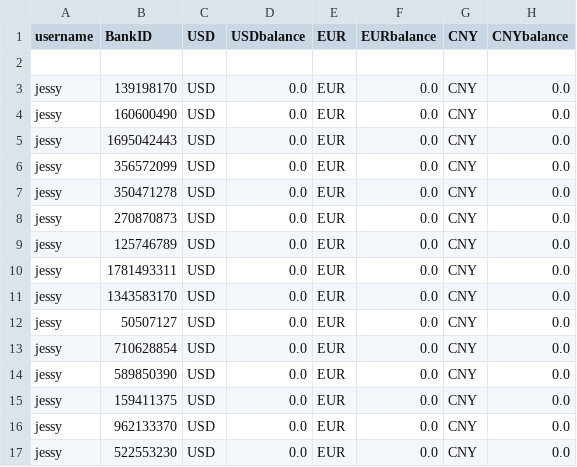
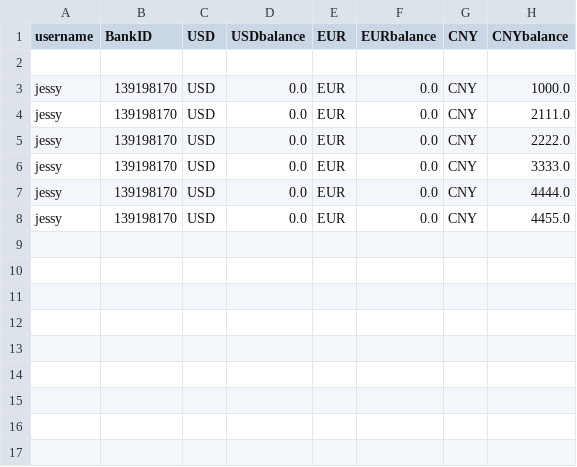
Before and after one commit to phuminw/Fancy-Bank, a CSV file: src/fancybank/db/account/checkingAccount.csv, drawn as a sheet.

```diff
--- a/src/fancybank/db/account/checkingAccount.csv
+++ b/src/fancybank/db/account/checkingAccount.csv
@@ -2,16 +2,7 @@ username,BankID,USD,USDbalance,EUR,EURbalance,CNY,CNYbalance
 
-jessy,139198170,USD,0.0,EUR,0.0,CNY,0.0
-jessy,160600490,USD,0.0,EUR,0.0,CNY,0.0
-jessy,1695042443,USD,0.0,EUR,0.0,CNY,0.0
-jessy,356572099,USD,0.0,EUR,0.0,CNY,0.0
-jessy,350471278,USD,0.0,EUR,0.0,CNY,0.0
-jessy,270870873,USD,0.0,EUR,0.0,CNY,0.0
-jessy,125746789,USD,0.0,EUR,0.0,CNY,0.0
-jessy,1781493311,USD,0.0,EUR,0.0,CNY,0.0
-jessy,1343583170,USD,0.0,EUR,0.0,CNY,0.0
-jessy,50507127,USD,0.0,EUR,0.0,CNY,0.0
-jessy,710628854,USD,0.0,EUR,0.0,CNY,0.0
-jessy,589850390,USD,0.0,EUR,0.0,CNY,0.0
-jessy,159411375,USD,0.0,EUR,0.0,CNY,0.0
-jessy,962133370,USD,0.0,EUR,0.0,CNY,0.0
-jessy,522553230,USD,0.0,EUR,0.0,CNY,0.0
+jessy,139198170,USD,0.0,EUR,0.0,CNY,1000.0
+jessy,139198170,USD,0.0,EUR,0.0,CNY,2111.0
+jessy,139198170,USD,0.0,EUR,0.0,CNY,2222.0
+jessy,139198170,USD,0.0,EUR,0.0,CNY,3333.0
+jessy,139198170,USD,0.0,EUR,0.0,CNY,4444.0
+jessy,139198170,USD,0.0,EUR,0.0,CNY,4455.0
```
Also changed, not shown: src/fancybank/db/transaction/transaction.csv, 15 other files.
